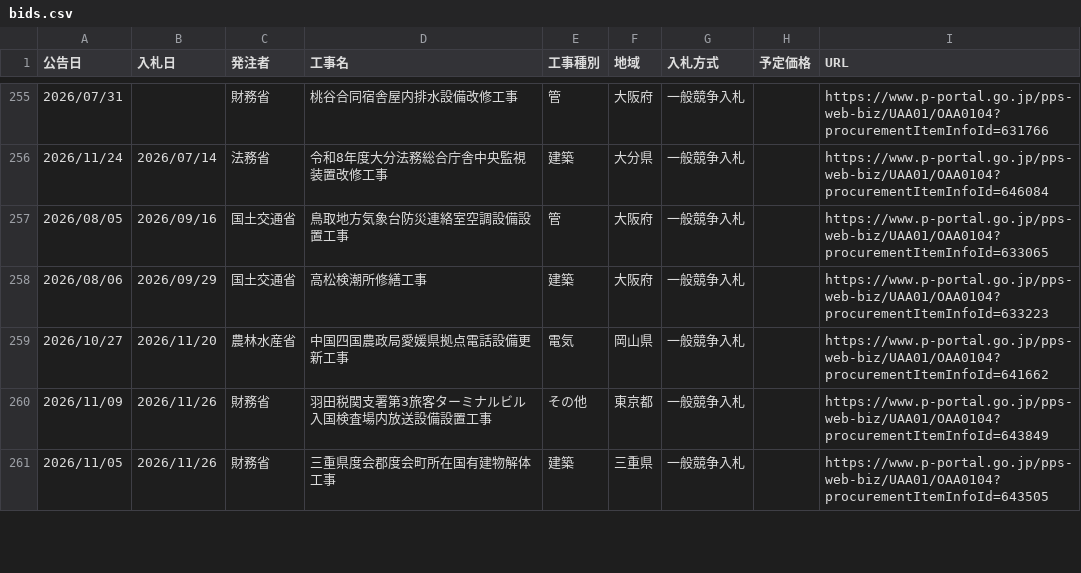
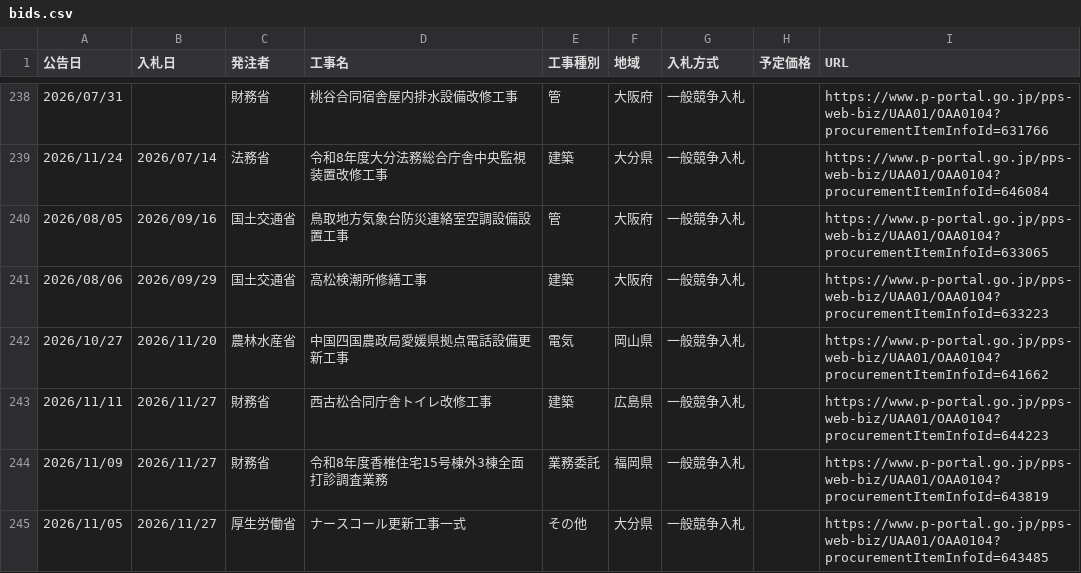
Before and after one commit to Takumi-Qz/scraping-nyusatsu, a CSV file: data/bids.csv, drawn as a sheet; only a part is shown, gaps mark what is left out; the diff covers the shown part only.

```diff
--- a/data/bids.csv
+++ b/data/bids.csv
@@ -259,3 +242,4 @@
 2026/10/27,2026/11/20,農林水産省,中国四国農政局愛媛県拠点電話設備更新工事,電気,岡山県,一般競争入札,,https://www.p-portal.go.jp/pps-web-biz/UAA01/OAA0104?procurementItemInfoId=641662
-2026/11/09,2026/11/26,財務省,羽田税関支署第3旅客ターミナルビル入国検査場内放送設備設置工事,その他,東京都,一般競争入札,,https://www.p-portal.go.jp/pps-web-biz/UAA01/OAA0104?procurementItemInfoId=643849
-2026/11/05,2026/11/26,財務省,三重県度会郡度会町所在国有建物解体工事,建築,三重県,一般競争入札,,https://www.p-portal.go.jp/pps-web-biz/UAA01/OAA0104?procurementItemInfoId=643505
+2026/11/11,2026/11/27,財務省,西古松合同庁舎トイレ改修工事,建築,広島県,一般競争入札,,https://www.p-portal.go.jp/pps-web-biz/UAA01/OAA0104?procurementItemInfoId=644223
+2026/11/09,2026/11/27,財務省,令和8年度香椎住宅15号棟外3棟全面打診調査業務,業務委託,福岡県,一般競争入札,,https://www.p-portal.go.jp/pps-web-biz/UAA01/OAA0104?procurementItemInfoId=643819
+2026/11/05,2026/11/27,厚生労働省,ナースコール更新工事一式,その他,大分県,一般競争入札,,https://www.p-portal.go.jp/pps-web-biz/UAA01/OAA0104?procurementItemInfoId=643485
```
Also changed, not shown: 3 added rows, 20 removed rows and 1 moved row elsewhere in this file.
